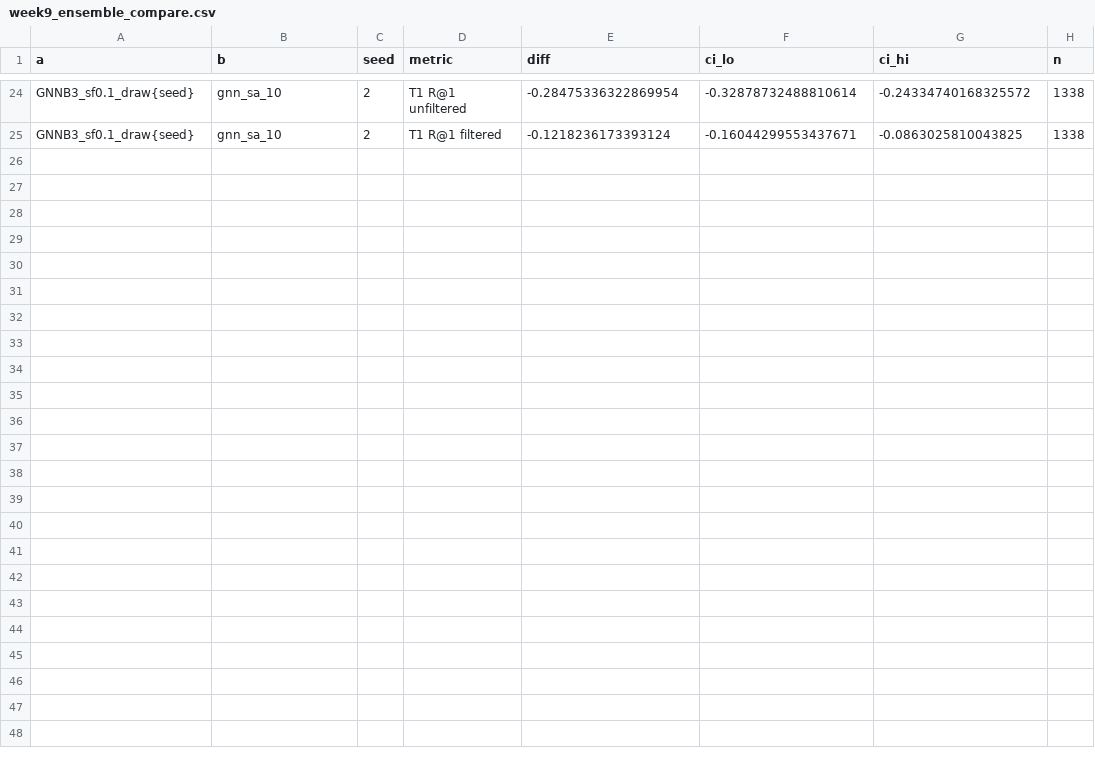
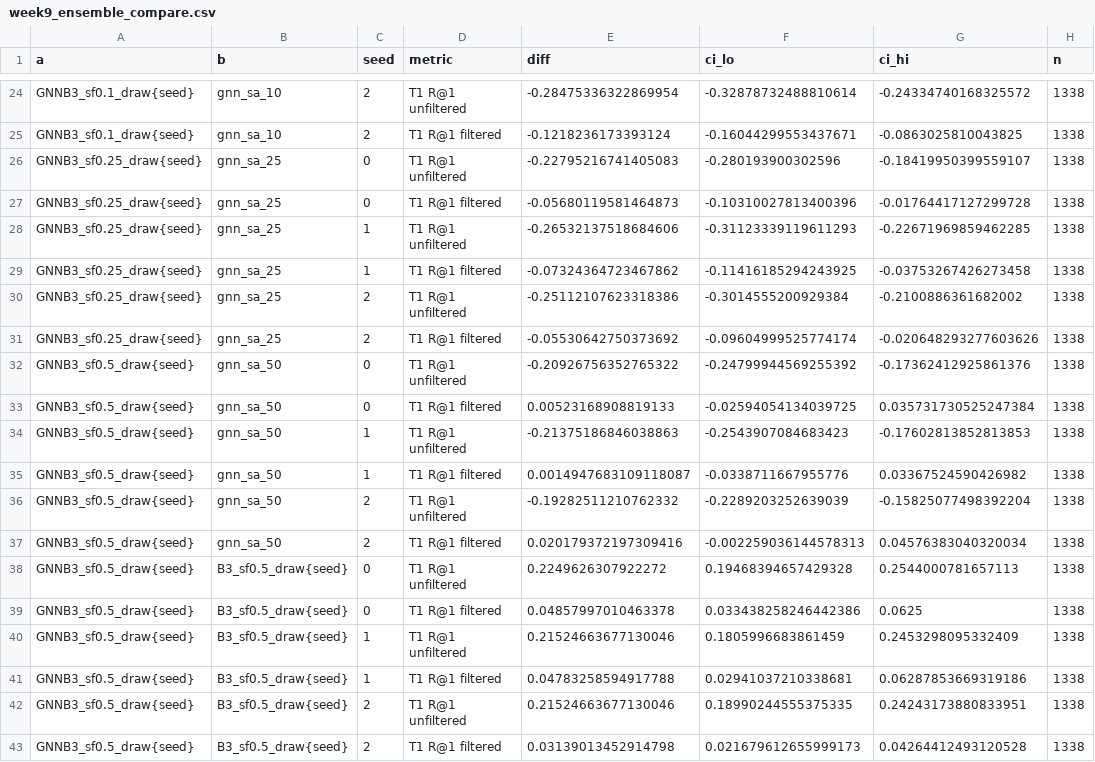
Before and after one commit to prabhu-omkar/Cross-Connectome-Neuron-Matching, a CSV file: results/week9_ensemble_compare.csv, drawn as a sheet; only a part is shown, gaps mark what is left out.

```diff
--- a/results/week9_ensemble_compare.csv
+++ b/results/week9_ensemble_compare.csv
@@ -25 +25,19 @@ GNNB3_sf0.1_draw{seed},gnn_sa_10,2,T1 R@1 unfiltered,-0.28475336322869954,-0.328
 GNNB3_sf0.1_draw{seed},gnn_sa_10,2,T1 R@1 filtered,-0.1218236173393124,-0.16044299553437671,-0.0863025810043825,1338
+GNNB3_sf0.25_draw{seed},gnn_sa_25,0,T1 R@1 unfiltered,-0.22795216741405083,-0.280193900302596,-0.18419950399559107,1338
+GNNB3_sf0.25_draw{seed},gnn_sa_25,0,T1 R@1 filtered,-0.05680119581464873,-0.10310027813400396,-0.01764417127299728,1338
+GNNB3_sf0.25_draw{seed},gnn_sa_25,1,T1 R@1 unfiltered,-0.26532137518684606,-0.31123339119611293,-0.22671969859462285,1338
+GNNB3_sf0.25_draw{seed},gnn_sa_25,1,T1 R@1 filtered,-0.07324364723467862,-0.11416185294243925,-0.03753267426273458,1338
+GNNB3_sf0.25_draw{seed},gnn_sa_25,2,T1 R@1 unfiltered,-0.25112107623318386,-0.3014555200929384,-0.2100886361682002,1338
+GNNB3_sf0.25_draw{seed},gnn_sa_25,2,T1 R@1 filtered,-0.05530642750373692,-0.09604999525774174,-0.020648293277603626,1338
+GNNB3_sf0.5_draw{seed},gnn_sa_50,0,T1 R@1 unfiltered,-0.20926756352765322,-0.24799944569255392,-0.17362412925861376,1338
+GNNB3_sf0.5_draw{seed},gnn_sa_50,0,T1 R@1 filtered,0.00523168908819133,-0.02594054134039725,0.035731730525247384,1338
+GNNB3_sf0.5_draw{seed},gnn_sa_50,1,T1 R@1 unfiltered,-0.21375186846038863,-0.2543907084683423,-0.17602813852813853,1338
+GNNB3_sf0.5_draw{seed},gnn_sa_50,1,T1 R@1 filtered,0.0014947683109118087,-0.0338711667955776,0.03367524590426982,1338
+GNNB3_sf0.5_draw{seed},gnn_sa_50,2,T1 R@1 unfiltered,-0.19282511210762332,-0.2289203252639039,-0.15825077498392204,1338
+GNNB3_sf0.5_draw{seed},gnn_sa_50,2,T1 R@1 filtered,0.020179372197309416,-0.002259036144578313,0.04576383040320034,1338
+GNNB3_sf0.5_draw{seed},B3_sf0.5_draw{seed},0,T1 R@1 unfiltered,0.2249626307922272,0.19468394657429328,0.2544000781657113,1338
+GNNB3_sf0.5_draw{seed},B3_sf0.5_draw{seed},0,T1 R@1 filtered,0.04857997010463378,0.033438258246442386,0.0625,1338
+GNNB3_sf0.5_draw{seed},B3_sf0.5_draw{seed},1,T1 R@1 unfiltered,0.21524663677130046,0.1805996683861459,0.2453298095332409,1338
+GNNB3_sf0.5_draw{seed},B3_sf0.5_draw{seed},1,T1 R@1 filtered,0.04783258594917788,0.02941037210338681,0.06287853669319186,1338
+GNNB3_sf0.5_draw{seed},B3_sf0.5_draw{seed},2,T1 R@1 unfiltered,0.21524663677130046,0.18990244555375335,0.24243173880833951,1338
+GNNB3_sf0.5_draw{seed},B3_sf0.5_draw{seed},2,T1 R@1 filtered,0.03139013452914798,0.021679612655999173,0.04264412493120528,1338
```
Also changed, not shown: results/baselines.csv, results/seed_ablation.csv, 18 other files.
